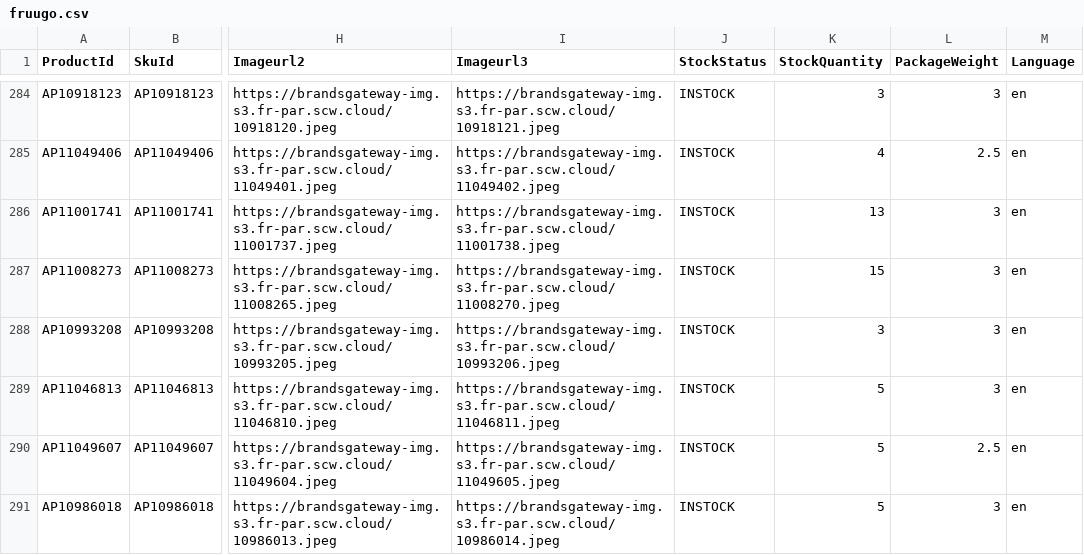
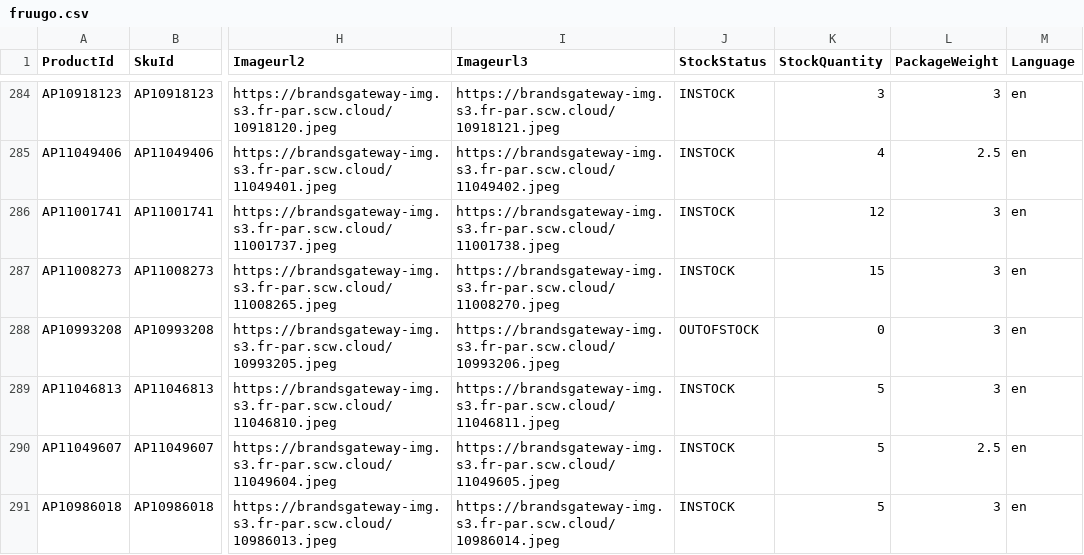
Before and after one commit to aufrazlda-design/avenida-prestige-fruugo-feed, a CSV file: docs/fruugo.csv, drawn as a sheet; only a part is shown, gaps mark what is left out; the diff covers the shown part only; the diff names each change by its address in the sheet, - before the commit and + after, or states it on an @@ line.

```diff
--- a/docs/fruugo.csv
+++ b/docs/fruugo.csv
-K286 (StockQuantity): 13
+K286 (StockQuantity): 12
-J288 (StockStatus): INSTOCK
+J288 (StockStatus): OUTOFSTOCK
-K288 (StockQuantity): 3
+K288 (StockQuantity): 0
```
Also changed, not shown: 54 edited cells elsewhere in this file.
